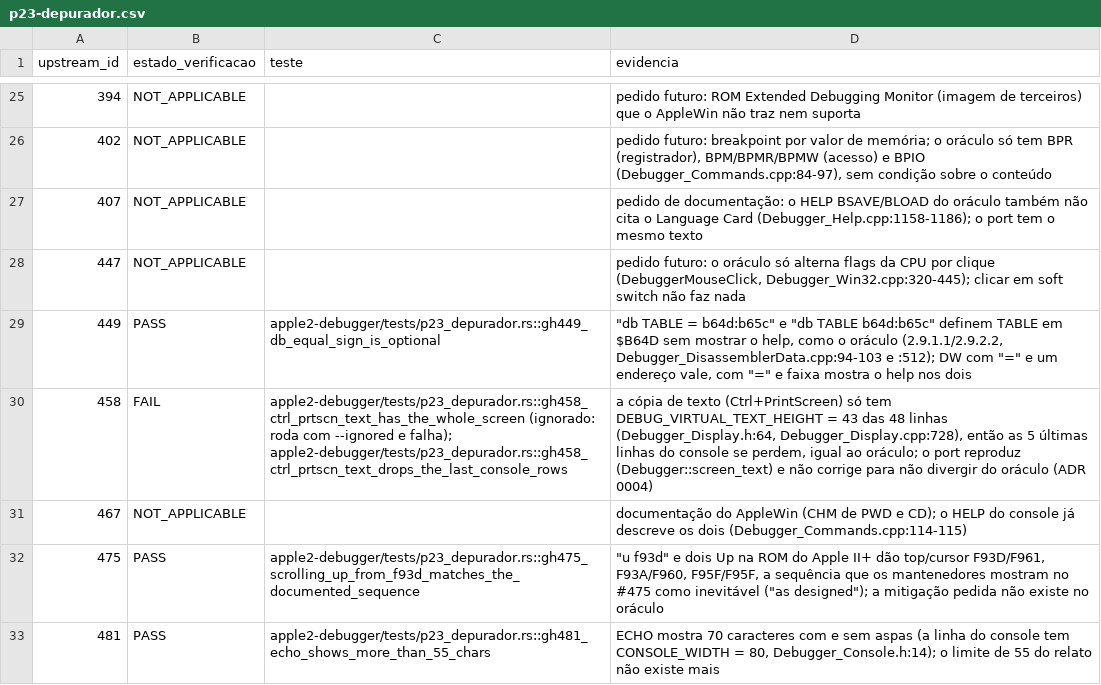
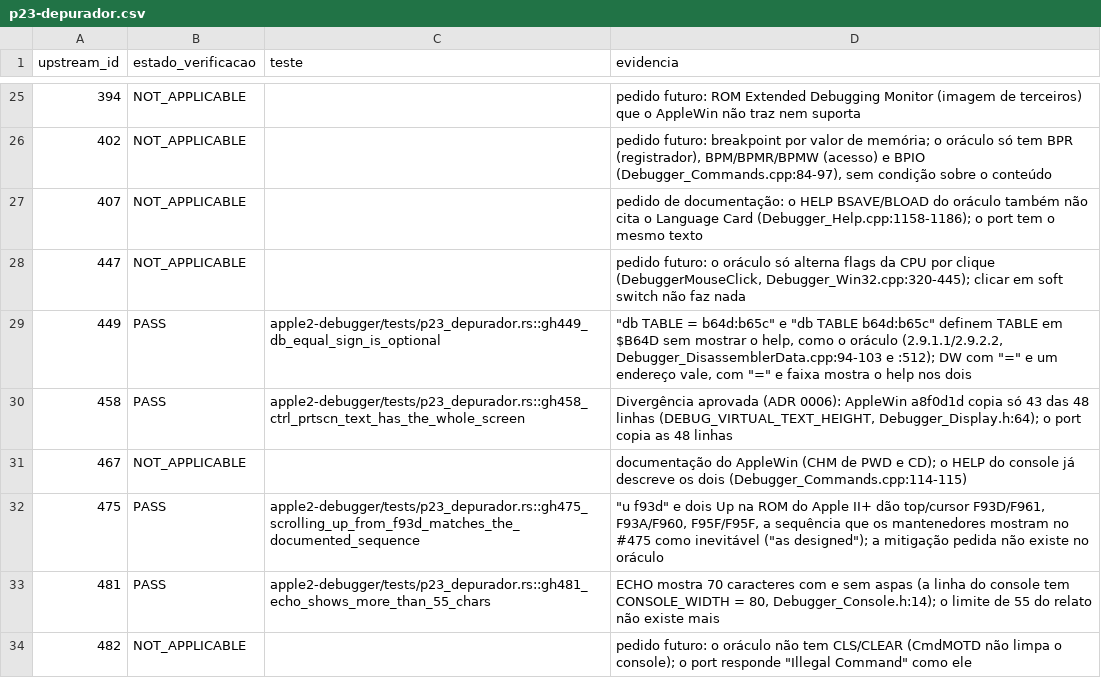
Before and after one commit to ChicoFigueiredo/AppleII-Rust, a CSV file: docs/conformance/results/p23-depurador.csv, drawn as a sheet; only a part is shown, gaps mark what is left out; the shorter side is filled out with more unchanged rows.

```diff
--- a/docs/conformance/results/p23-depurador.csv
+++ b/docs/conformance/results/p23-depurador.csv
@@ -29,3 +29,3 @@ upstream_id,estado_verificacao,teste,evidencia
 449,PASS,apple2-debugger/tests/p23_depurador.rs::gh449_db_equal_sign_is_optional,"""db TABLE = b64d:b65c"" e ""db TABLE b64d:b65c"" definem TABLE em $B64D sem mostrar o help, como o oráculo (2.9.1.1/2.9.2.2, Debugger_DisassemblerData.cpp:94-103 e :512); DW com ""="" e um endereço vale, com ""="" e faixa mostra o help nos dois"
-458,FAIL,apple2-debugger/tests/p23_depurador.rs::gh458_ctrl_prtscn_text_has_the_whole_screen (ignorado: roda com --ignored e falha); apple2-debugger/tests/p23_depurador.rs::gh458_ctrl_prtscn_text_drops_the_last_console_rows,"a cópia de texto (Ctrl+PrintScreen) só tem DEBUG_VIRTUAL_TEXT_HEIGHT = 43 das 48 linhas (Debugger_Display.h:64, Debugger_Display.cpp:728), então as 5 últimas linhas do console se perdem, igual ao oráculo; o port reproduz (Debugger::screen_text) e não corrige para não divergir do oráculo (ADR 0004)"
+458,PASS,apple2-debugger/tests/p23_depurador.rs::gh458_ctrl_prtscn_text_has_the_whole_screen,"Divergência aprovada (ADR 0006): AppleWin a8f0d1d copia só 43 das 48 linhas (DEBUG_VIRTUAL_TEXT_HEIGHT, Debugger_Display.h:64); o port copia as 48 linhas"
 467,NOT_APPLICABLE,,documentação do AppleWin (CHM de PWD e CD); o HELP do console já descreve os dois (Debugger_Commands.cpp:114-115)
```
Also changed, not shown: docs/conformance/results/depurador.csv, 7 other files.
